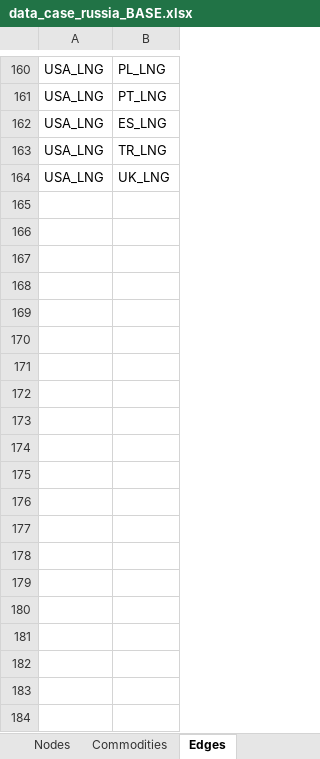
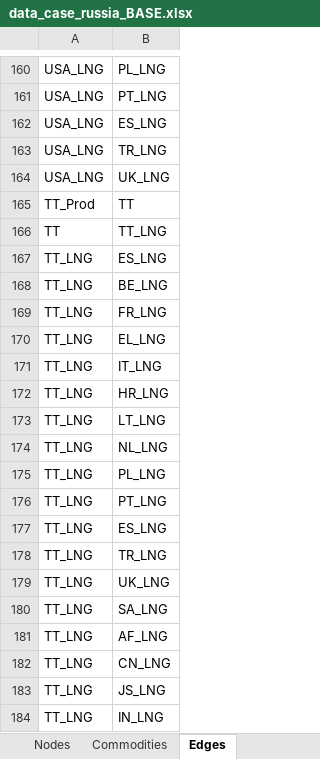
Before and after one commit to CSEI-EU/gas_infrastructure_model, an Excel workbook: 01_data/01_input_data/02_processed/data_case_russia_BASE.xlsx, sheet Edges, drawn as a sheet; only a part is shown, gaps mark what is left out; values as stored, in another font and other column widths than the file's, no borders; the diff covers the shown part only; the diff names each change by its address in the sheet, - before the commit and + after, or states it on an @@ line.

```diff
--- a/01_data/01_input_data/02_processed/data_case_russia_BASE.xlsx (sheet Edges)
+++ b/01_data/01_input_data/02_processed/data_case_russia_BASE.xlsx (sheet Edges)
+row 165: TT_Prod | TT
+row 166: TT | TT_LNG
+row 167: TT_LNG | ES_LNG
+row 168: TT_LNG | BE_LNG
+row 169: TT_LNG | FR_LNG
+row 170: TT_LNG | EL_LNG
+row 171: TT_LNG | IT_LNG
+row 172: TT_LNG | HR_LNG
+row 173: TT_LNG | LT_LNG
+row 174: TT_LNG | NL_LNG
+row 175: TT_LNG | PL_LNG
+row 176: TT_LNG | PT_LNG
+row 177: TT_LNG | ES_LNG
+row 178: TT_LNG | TR_LNG
+row 179: TT_LNG | UK_LNG
+row 180: TT_LNG | SA_LNG
+row 181: TT_LNG | AF_LNG
+row 182: TT_LNG | CN_LNG
+row 183: TT_LNG | JS_LNG
+row 184: TT_LNG | IN_LNG
```
Also changed, not shown: 155 added rows elsewhere in this sheet, sheet Parameters, sheet Supply, sheet Nodes, 01_data/01_input_data/02_processed/Gas_Import_Russian_Invasion.xlsx.
